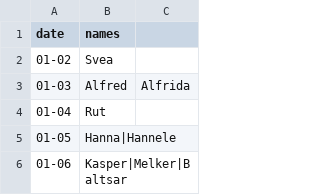
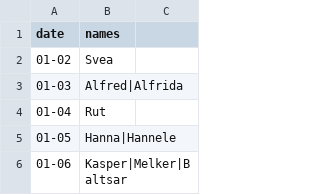
Before and after one commit to JohanDotse/Namnsdag-Dataset, a CSV file: namnsdagar.csv, drawn as a sheet; only a part is shown.

Commit message:
Update namnsdagar.csv

```diff
--- a/namnsdagar.csv
+++ b/namnsdagar.csv
@@ -2,3 +2,3 @@ date,names
 01-02,Svea
-01-03,Alfred,Alfrida
+01-03,Alfred|Alfrida
 01-04,Rut
```
